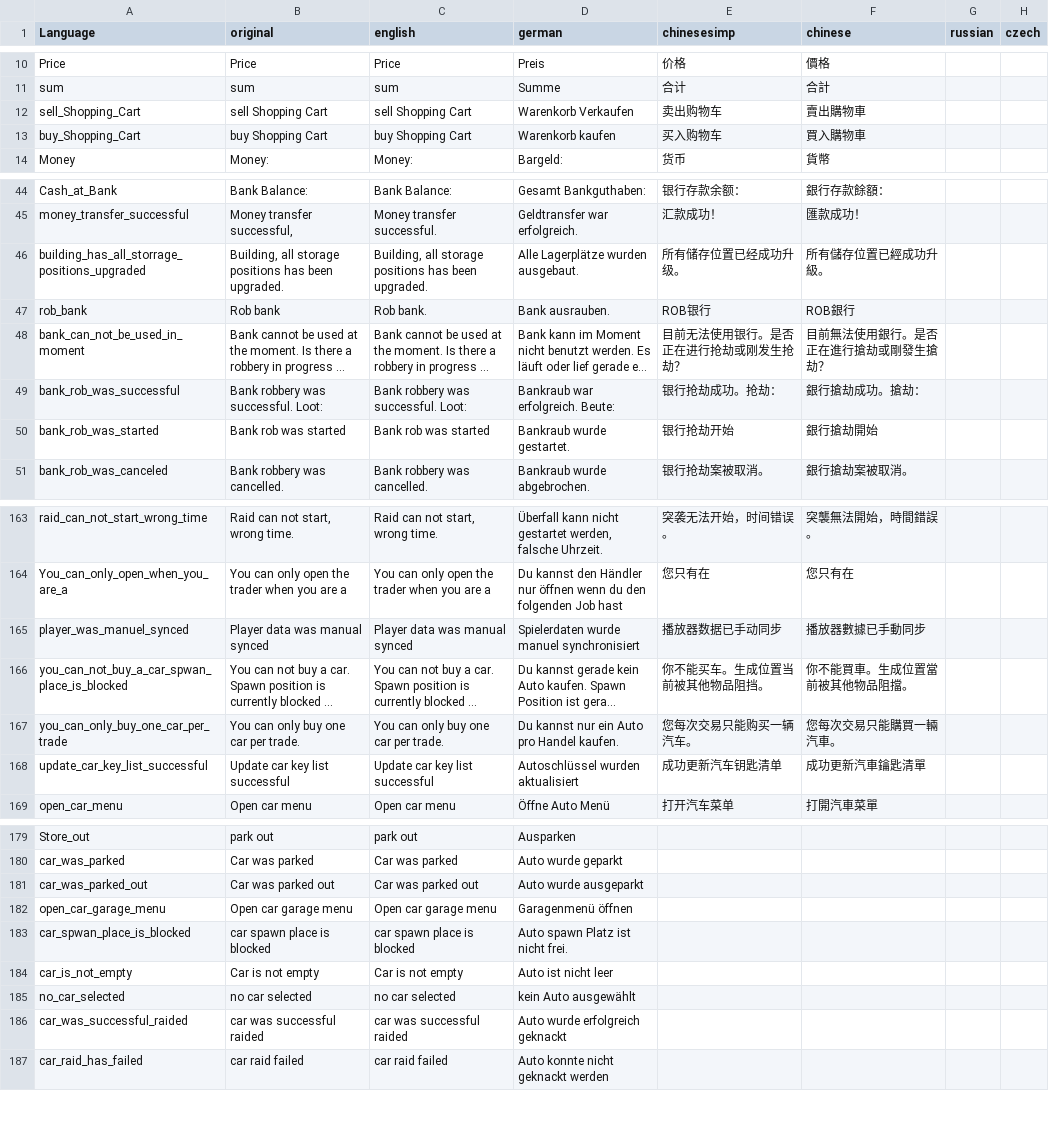
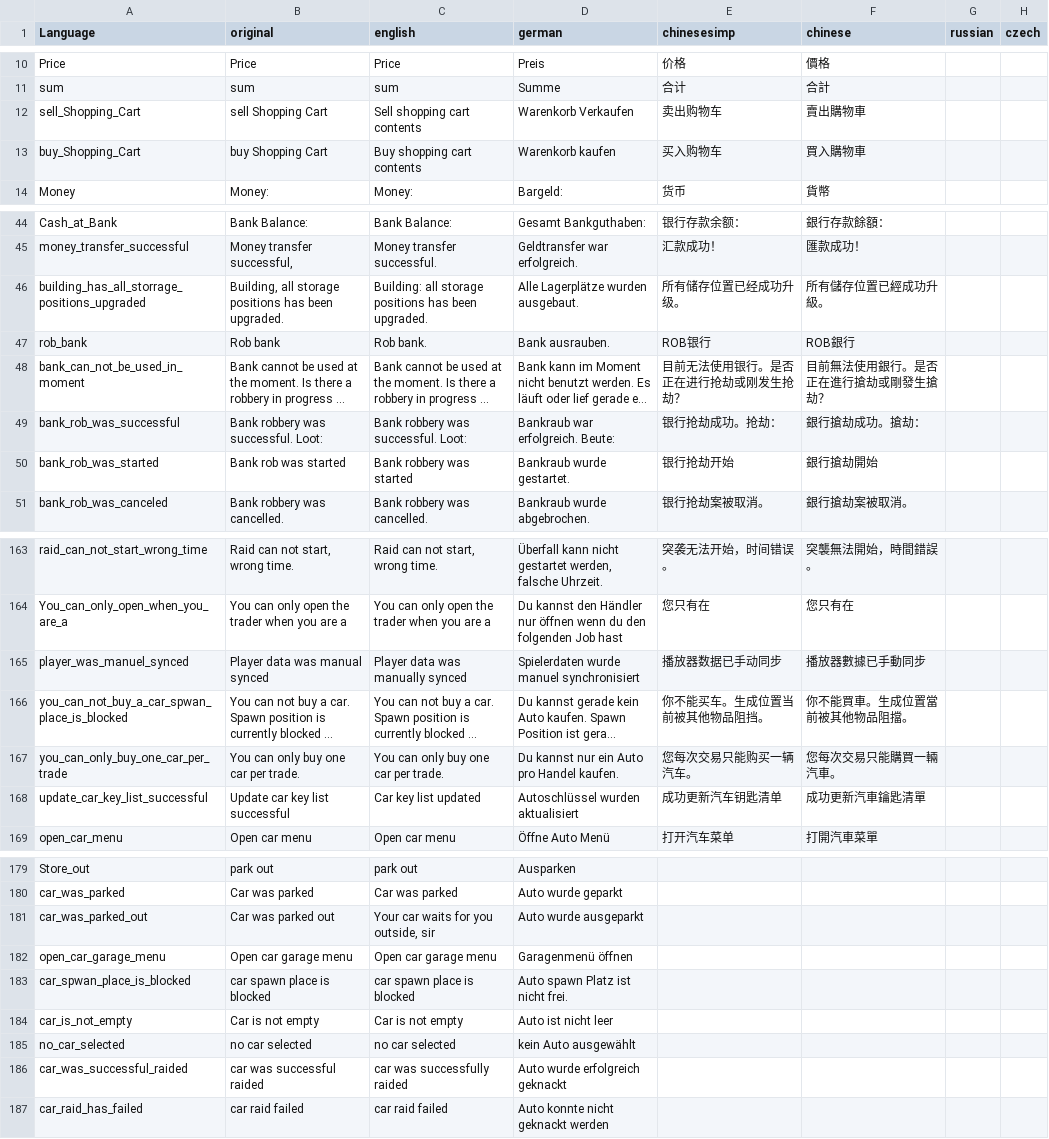
Before and after one commit to ihr-it-projekt/DayZLife, a CSV file: DayZLife/stringtable.csv, drawn as a sheet; only a part is shown, gaps mark what is left out; long unchanged cells end in …; the diff covers the shown part only; the diff names each change by its address in the sheet, - before the commit and + after, or states it on an @@ line.

Commit message:
Fix some english translations in stringtable

```diff
--- a/DayZLife/stringtable.csv
+++ b/DayZLife/stringtable.csv
-C12 (english): sell Shopping Cart
+C12 (english): Sell shopping cart contents
-C13 (english): buy Shopping Cart
+C13 (english): Buy shopping cart contents
-C46 (english): Building, all storage…
+C46 (english): Building: all storage…
-C50 (english): Bank rob was started
+C50 (english): Bank robbery was started
-C165 (english): Player data was manual synced
+C165 (english): Player data was manually synced
-C168 (english): Update car key list successful
+C168 (english): Car key list updated
-C181 (english): Car was parked out
+C181 (english): Your car waits for you outside, sir
-C186 (english): car was successful raided
+C186 (english): car was successfully raided
```
Also changed, not shown: 12 edited cells elsewhere in this file.
